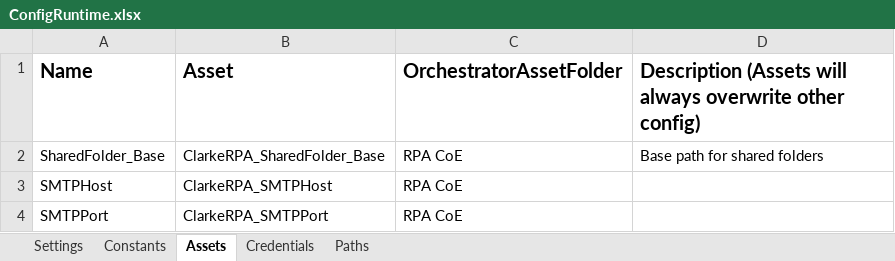
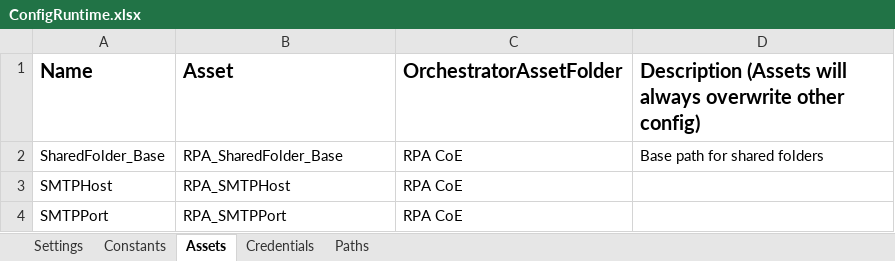
Before and after one commit to jmcaravaca/ExtendedREFramework_ColectorExcel, an Excel workbook: Data/ConfigRuntime.xlsx, sheet Assets, drawn as a sheet; values as stored, in another font and other column widths than the file's, no borders; the diff names each change by its address in the sheet, - before the commit and + after, or states it on an @@ line.

```diff
--- a/Data/ConfigRuntime.xlsx (sheet Assets)
+++ b/Data/ConfigRuntime.xlsx (sheet Assets)
-B2 (Asset): ClarkeRPA_SharedFolder_Base
+B2 (Asset): RPA_SharedFolder_Base
-B3 (Asset): ClarkeRPA_SMTPHost
+B3 (Asset): RPA_SMTPHost
-B4 (Asset): ClarkeRPA_SMTPPort
+B4 (Asset): RPA_SMTPPort
```
Also changed, not shown: sheet Constants, sheet Settings, sheet Paths, sheet Credentials, Data/Config.xlsx, 6 other files.
